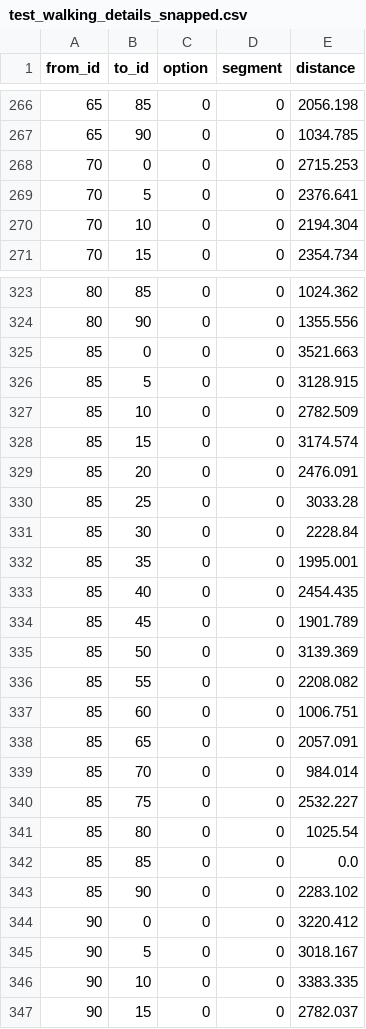
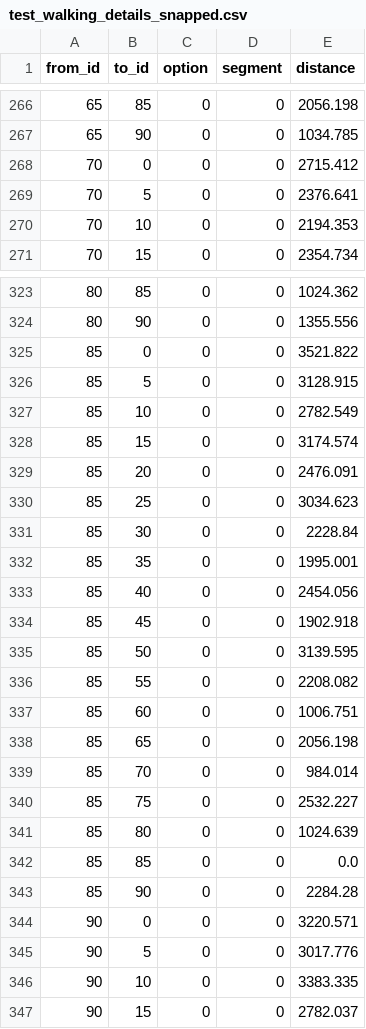
Before and after one commit to r5py/r5py, a CSV file: docs/data/test_data/test_walking_details_snapped.csv, drawn as a sheet; only a part is shown, gaps mark what is left out; the diff covers the shown part only.

```diff
--- a/docs/data/test_data/test_walking_details_snapped.csv
+++ b/docs/data/test_data/test_walking_details_snapped.csv
@@ -267,5 +267,5 @@ from_id,to_id,option,segment,distance
 65,90,0,0,1034.785
-70,0,0,0,2715.253
+70,0,0,0,2715.412
 70,5,0,0,2376.641
-70,10,0,0,2194.304
+70,10,0,0,2194.353
 70,15,0,0,2354.734
@@ -324,23 +324,23 @@ from_id,to_id,option,segment,distance
 80,90,0,0,1355.556
-85,0,0,0,3521.663
+85,0,0,0,3521.822
 85,5,0,0,3128.915
-85,10,0,0,2782.509
+85,10,0,0,2782.549
 85,15,0,0,3174.574
 85,20,0,0,2476.091
-85,25,0,0,3033.28
+85,25,0,0,3034.623
 85,30,0,0,2228.84
 85,35,0,0,1995.001
-85,40,0,0,2454.435
-85,45,0,0,1901.789
-85,50,0,0,3139.369
+85,40,0,0,2454.056
+85,45,0,0,1902.918
+85,50,0,0,3139.595
 85,55,0,0,2208.082
 85,60,0,0,1006.751
-85,65,0,0,2057.091
+85,65,0,0,2056.198
 85,70,0,0,984.014
 85,75,0,0,2532.227
-85,80,0,0,1025.54
+85,80,0,0,1024.639
 85,85,0,0,0.0
-85,90,0,0,2283.102
-90,0,0,0,3220.412
-90,5,0,0,3018.167
+85,90,0,0,2284.28
+90,0,0,0,3220.571
+90,5,0,0,3017.776
 90,10,0,0,3383.335
```
Also changed, not shown: 73 edited cells elsewhere in this file, docs/data/test_data/test_walking_details_not_snapped.csv, docs/data/test_data/test_walking_times_snapped.csv, 3 other files.
